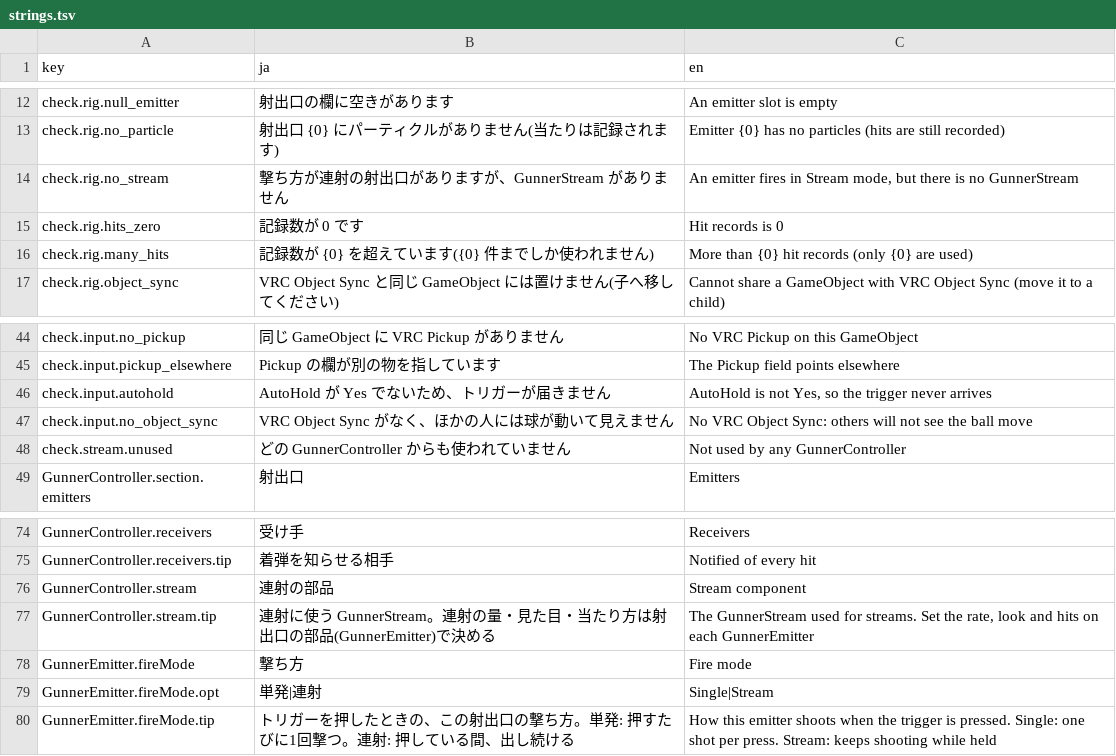
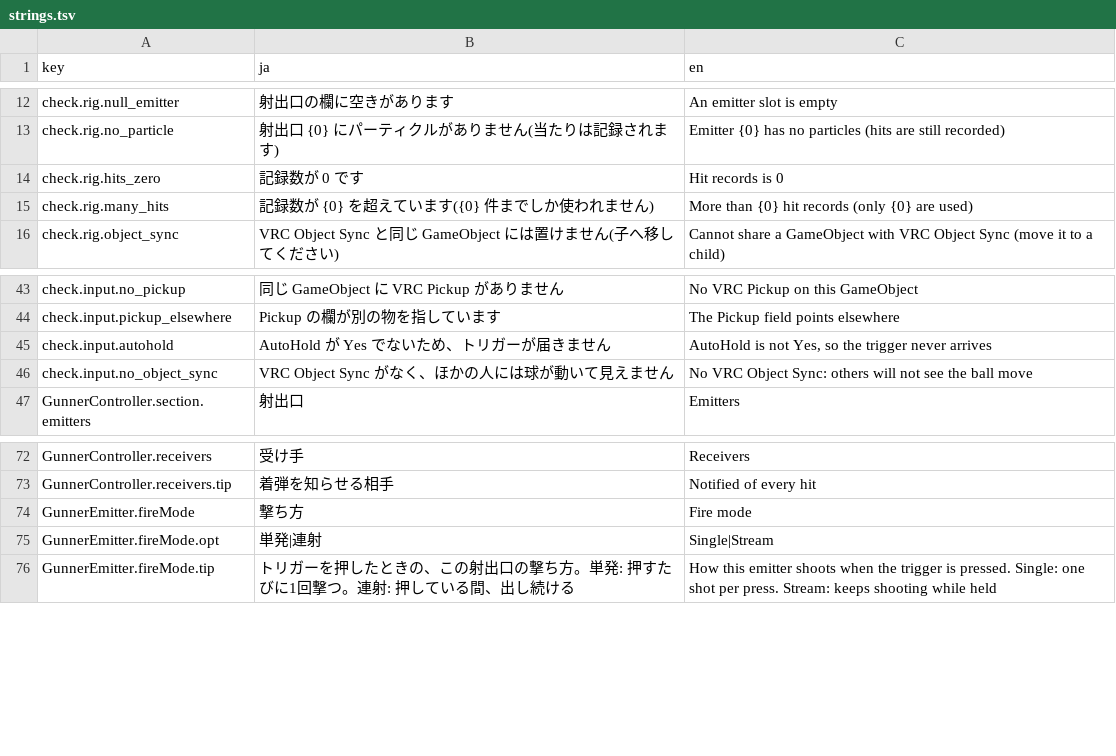
Before and after one commit to mecaota/vrc-gunner-scripts, a TSV file: Editor/strings.tsv, drawn as a sheet; only a part is shown, gaps mark what is left out.

```diff
--- a/Editor/strings.tsv
+++ b/Editor/strings.tsv
@@ -13,3 +13,2 @@ check.rig.null_emitter	射出口の欄に空きがあります	An emitter slot i
 check.rig.no_particle	射出口 {0} にパーティクルがありません(当たりは記録されます)	Emitter {0} has no particles (hits are still recorded)
-check.rig.no_stream	撃ち方が連射の射出口がありますが、GunnerStream がありません	An emitter fires in Stream mode, but there is no GunnerStream
 check.rig.hits_zero	記録数が 0 です	Hit records is 0
@@ -47,3 +46,2 @@ check.input.autohold	AutoHold が Yes でないため、トリガーが届きま
 check.input.no_object_sync	VRC Object Sync がなく、ほかの人には球が動いて見えません	No VRC Object Sync: others will not see the ball move
-check.stream.unused	どの GunnerController からも使われていません	Not used by any GunnerController
 GunnerController.section.emitters	射出口	Emitters
@@ -75,4 +73,2 @@ GunnerController.receivers	受け手	Receivers
 GunnerController.receivers.tip	着弾を知らせる相手	Notified of every hit
-GunnerController.stream	連射の部品	Stream component
-GunnerController.stream.tip	連射に使う GunnerStream。連射の量・見た目・当たり方は射出口の部品(GunnerEmitter)で決める	The GunnerStream used for streams. Set the rate, look and hits on each GunnerEmitter
 GunnerEmitter.fireMode	撃ち方	Fire mode
```
Also changed, not shown: 10 other files.
